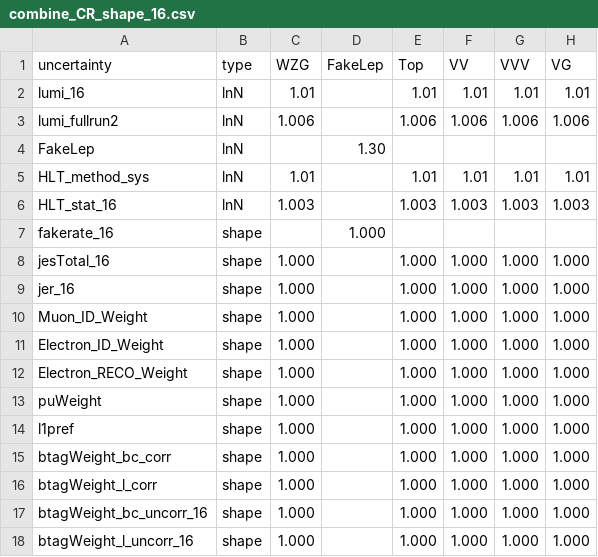
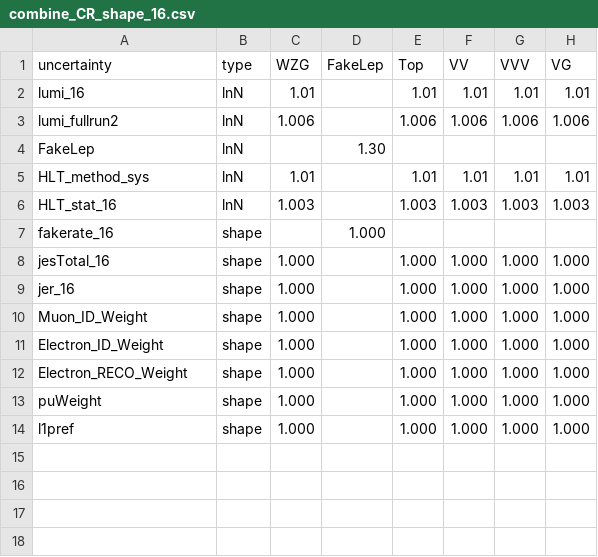
Before and after one commit to Senphy/nanoAOD-WVG, a CSV file: runII_plot_combine/combine/combine_CR_shape_16.csv, drawn as a sheet; the diff names each change by its address in the sheet, - before the commit and + after, or states it on an @@ line.

```diff
--- a/runII_plot_combine/combine/combine_CR_shape_16.csv
+++ b/runII_plot_combine/combine/combine_CR_shape_16.csv
-row 15: btagWeight_bc_corr | shape | 1.000 |  | 1.000 | 1.000 | 1.000 | 1.000
-row 16: btagWeight_l_corr | shape | 1.000 |  | 1.000 | 1.000 | 1.000 | 1.000
-row 17: btagWeight_bc_uncorr_16 | shape | 1.000 |  | 1.000 | 1.000 | 1.000 | 1.000
-row 18: btagWeight_l_uncorr_16 | shape | 1.000 |  | 1.000 | 1.000 | 1.000 | 1.000
```
Also changed, not shown: runII_plot_combine/combine/combine_CR_shape_17.csv, runII_plot_combine/combine/combine_CR_shape_18.csv, 8 other files.
